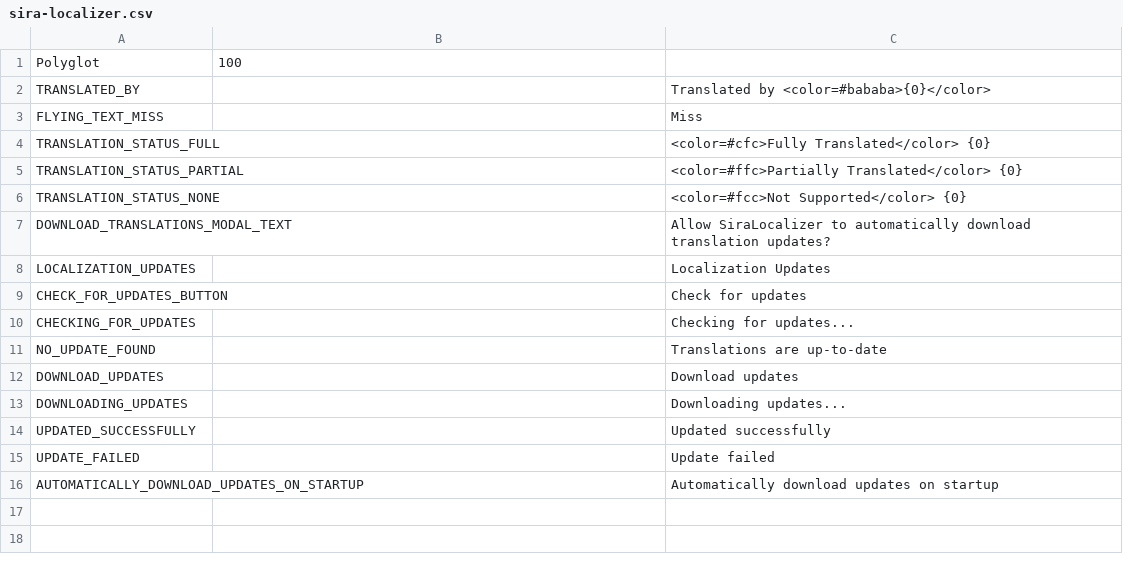
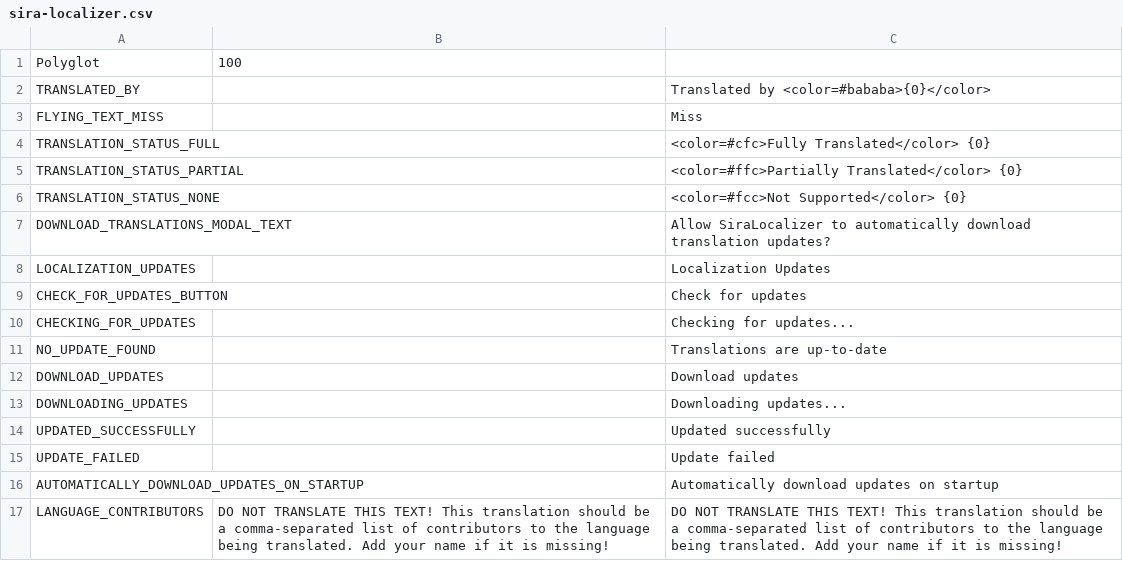
Before and after one commit to Auros/SiraLocalizer, a CSV file: SiraLocalizer/Resources/sira-localizer.csv, drawn as a sheet.

Commit message:
Merge contributors into main CSV

```diff
--- a/SiraLocalizer/Resources/sira-localizer.csv
+++ b/SiraLocalizer/Resources/sira-localizer.csv
@@ -16 +16,2 @@
 "AUTOMATICALLY_DOWNLOAD_UPDATES_ON_STARTUP",,"Automatically download updates on startup",,,,,,,,,,,,,,,,,,,,,,,,,,,,,
+"LANGUAGE_CONTRIBUTORS","DO NOT TRANSLATE THIS TEXT! This translation should be a comma-separated list of contributors to the language being translated. Add your name if it is missing!","DO NOT TRANSLATE THIS TEXT! This translation should be a comma-separated list of contributors to the language being translated. Add your name if it is missing!",,,,,,,,,,,,,,,,,,,,,,,,,,,,,
```
Also changed, not shown: 2 other files.
